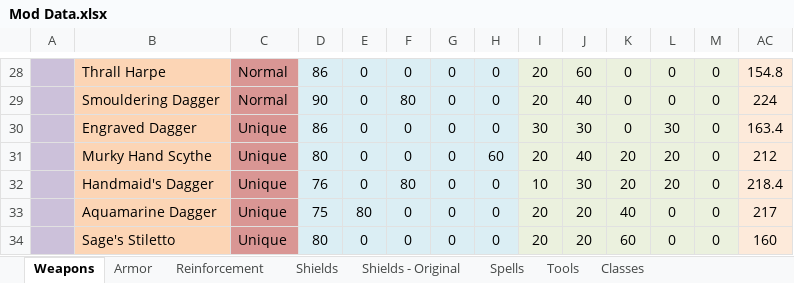
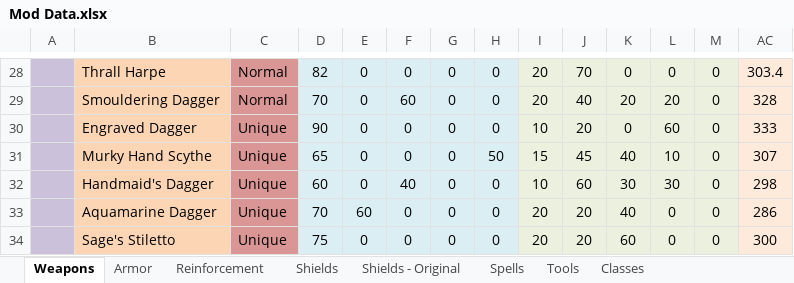
Before and after one commit to vawser/Gauntlet-DS3, an Excel workbook: # Mod Info/Mod Data.xlsx, sheet Weapons, drawn as a sheet; only a part is shown, gaps mark what is left out; values as stored, in another font and other column widths than the file's, no borders; the diff covers the shown part only; the diff names each change by its address in the sheet, - before the commit and + after, or states it on an @@ line.

```diff
--- a/# Mod Info/Mod Data.xlsx (sheet Weapons)
+++ b/# Mod Info/Mod Data.xlsx (sheet Weapons)
-D28: 86
+D28: 82
-J28: 60
+J28: 70
-AC28: 154.8
+AC28: 303.4
-D29: 90
+D29: 70
-F29: 80
+F29: 60
-K29: 0
+K29: 20
-L29: 0
+L29: 20
-AC29: 224
+AC29: 328
-D30: 86
+D30: 90
-I30: 30
+I30: 10
-J30: 30
+J30: 20
-L30: 30
+L30: 60
-AC30: 163.4
+AC30: 333
-D31: 80
+D31: 65
-H31: 60
+H31: 50
-I31: 20
+I31: 15
-J31: 40
+J31: 45
-K31: 20
+K31: 40
-L31: 20
+L31: 10
-AC31: 212
+AC31: 307
-D32: 76
+D32: 60
-F32: 80
+F32: 40
-J32: 30
+J32: 60
-K32: 20
+K32: 30
-L32: 20
+L32: 30
-AC32: 218.4
+AC32: 298
-D33: 75
+D33: 70
-E33: 80
+E33: 60
-AC33: 217
+AC33: 286
-D34: 80
+D34: 75
-AC34: 160
+AC34: 300
```
Also changed, not shown: 472 edited cells elsewhere in this sheet, hidden cells, 21 other files.
